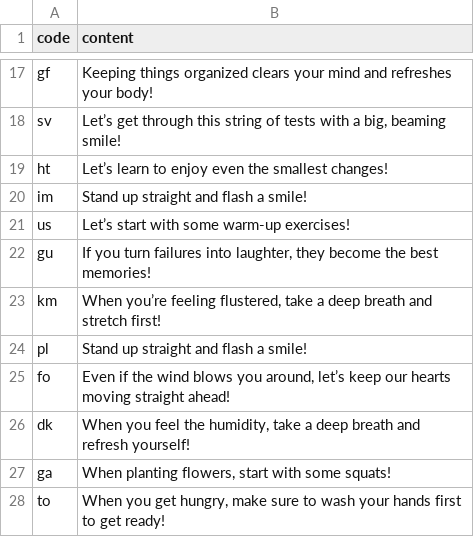
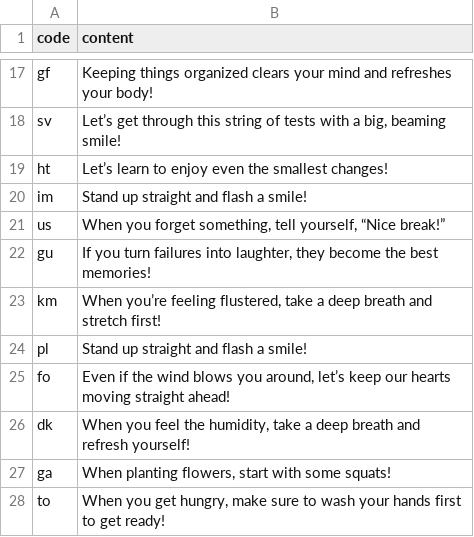
Before and after one commit to htvoffcial/htvoffcial, a CSV file: .github/content/cheerallcountry.csv, drawn as a sheet; only a part is shown, gaps mark what is left out.

```diff
--- a/.github/content/cheerallcountry.csv
+++ b/.github/content/cheerallcountry.csv
@@ -20,3 +20,3 @@ ht,"Let’s learn to enjoy even the smallest changes!"
 im,"Stand up straight and flash a smile!"
-us,"Let’s start with some warm-up exercises!"
+us,"When you forget something, tell yourself, “Nice break!”"
 gu,"If you turn failures into laughter, they become the best memories!"
```
